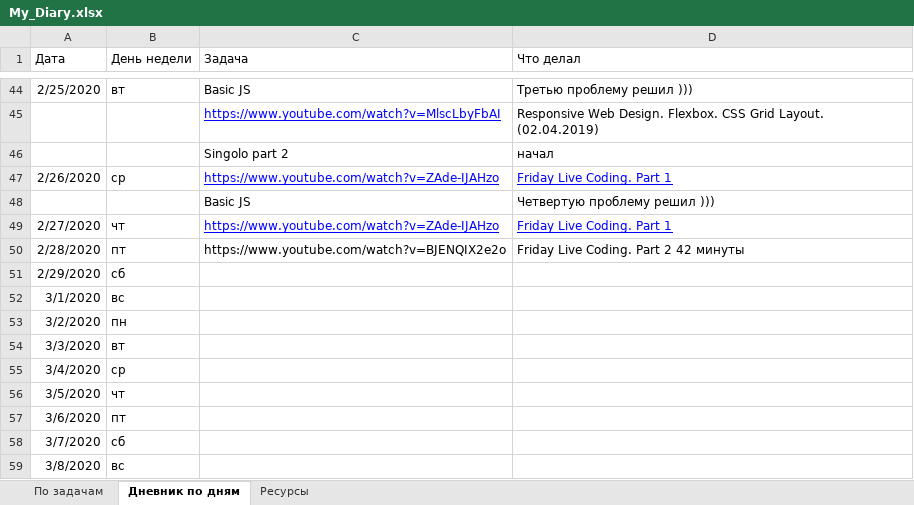
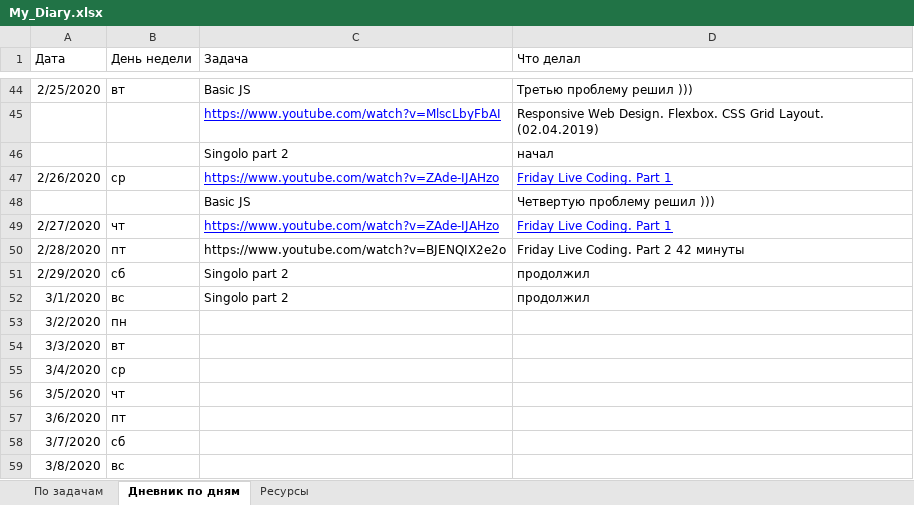
Before and after one commit to AndreiMedvedevSaratov/My_Learning_Diary, an Excel workbook: My_Diary.xlsx, sheet Дневник по дням, drawn as a sheet; only a part is shown, gaps mark what is left out; values as stored, in another font and other column widths than the file's, no borders; the diff names each change by its address in the sheet, - before the commit and + after, or states it on an @@ line.

Commit message:
Update My_Diary.xlsx

```diff
--- a/My_Diary.xlsx (sheet Дневник по дням)
+++ b/My_Diary.xlsx (sheet Дневник по дням)
-C51:C52 (Задача): (empty)
+C51:C52 (Задача): Singolo part 2
-D51:D52 (Что делал): (empty)
+D51:D52 (Что делал): продолжил
```
